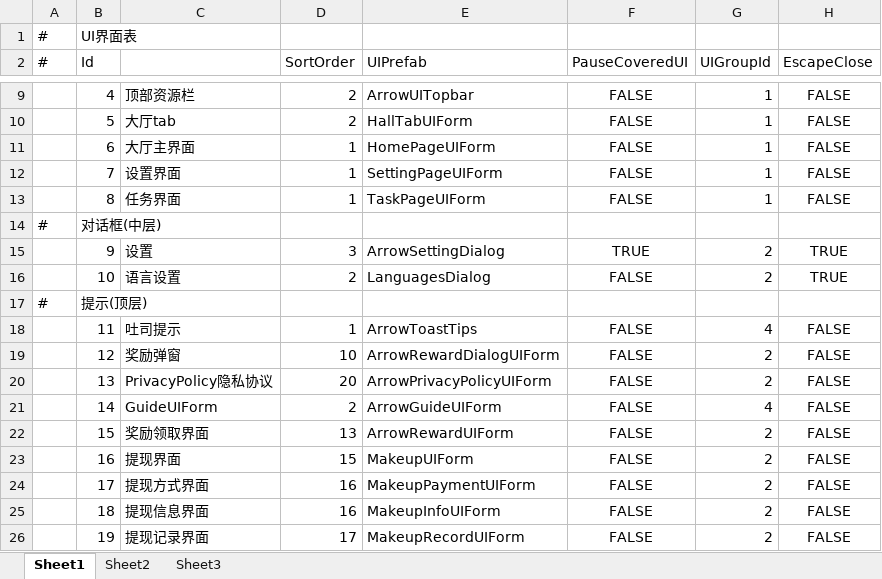
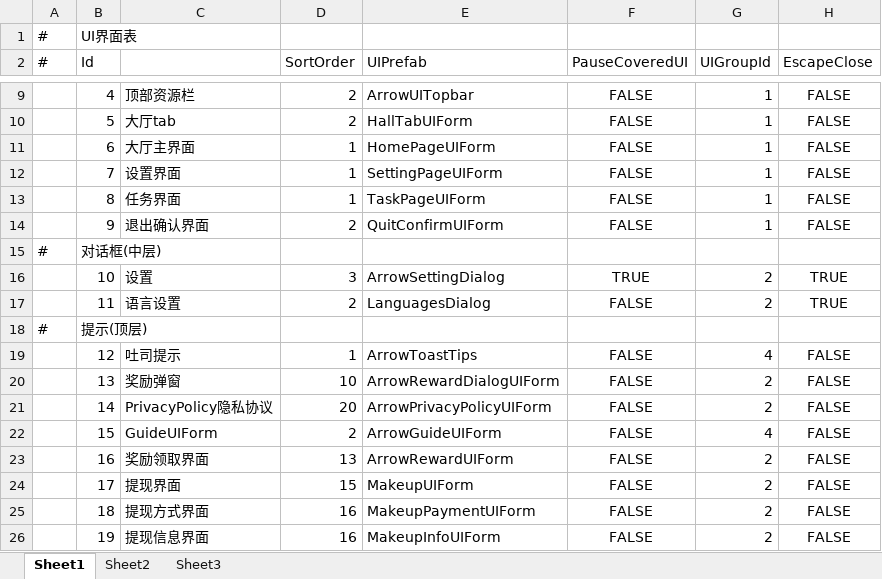
Before and after one commit to HoXoRo/smash, an Excel workbook: AAAGameData/DataTables/Core/ArrowUITable.xlsx, sheet Sheet1, drawn as a sheet; only a part is shown, gaps mark what is left out; values as stored, in another font and other column widths than the file's, no borders; removed rows and columns are numbered as before the commit, all else as after; the diff covers the shown part only; the diff names each change by its address in the sheet, - before the commit and + after, or states it on an @@ line.

```diff
--- a/AAAGameData/DataTables/Core/ArrowUITable.xlsx (sheet Sheet1)
+++ b/AAAGameData/DataTables/Core/ArrowUITable.xlsx (sheet Sheet1)
+row 14:  | 9 | 退出确认界面 | 2 | QuitConfirmUIForm | FALSE | 1 | FALSE
-B16 (Id): 9
+B16 (Id): 10
-B17 (Id): 10
+B17 (Id): 11
-row 18:  | 11 | 吐司提示 | 1 | ArrowToastTips | FALSE | 4 | FALSE
-C19: 奖励弹窗
+C19: 吐司提示
-D19 (SortOrder): 10
+D19 (SortOrder): 1
-E19 (UIPrefab): ArrowRewardDialogUIForm
+E19 (UIPrefab): ArrowToastTips
-G19 (UIGroupId): 2
+G19 (UIGroupId): 4
-C20: PrivacyPolicy隐私协议
+C20: 奖励弹窗
-D20 (SortOrder): 20
+D20 (SortOrder): 10
-E20 (UIPrefab): ArrowPrivacyPolicyUIForm
+E20 (UIPrefab): ArrowRewardDialogUIForm
-C21: GuideUIForm
+C21: PrivacyPolicy隐私协议
-D21 (SortOrder): 2
+D21 (SortOrder): 20
-E21 (UIPrefab): ArrowGuideUIForm
+E21 (UIPrefab): ArrowPrivacyPolicyUIForm
-G21 (UIGroupId): 4
+G21 (UIGroupId): 2
-C22: 奖励领取界面
+C22: GuideUIForm
-D22 (SortOrder): 13
+D22 (SortOrder): 2
-E22 (UIPrefab): ArrowRewardUIForm
+E22 (UIPrefab): ArrowGuideUIForm
-G22 (UIGroupId): 2
+G22 (UIGroupId): 4
-C23: 提现界面
+C23: 奖励领取界面
-D23 (SortOrder): 15
+D23 (SortOrder): 13
-E23 (UIPrefab): MakeupUIForm
+E23 (UIPrefab): ArrowRewardUIForm
-C24: 提现方式界面
+C24: 提现界面
-D24 (SortOrder): 16
+D24 (SortOrder): 15
-E24 (UIPrefab): MakeupPaymentUIForm
+E24 (UIPrefab): MakeupUIForm
-C25: 提现信息界面
+C25: 提现方式界面
-E25 (UIPrefab): MakeupInfoUIForm
+E25 (UIPrefab): MakeupPaymentUIForm
-C26: 提现记录界面
+C26: 提现信息界面
-D26 (SortOrder): 17
+D26 (SortOrder): 16
-E26 (UIPrefab): MakeupRecordUIForm
+E26 (UIPrefab): MakeupInfoUIForm
```
Also changed, not shown: 1 added row and 13 edited cells elsewhere in this sheet, 10 other files.
